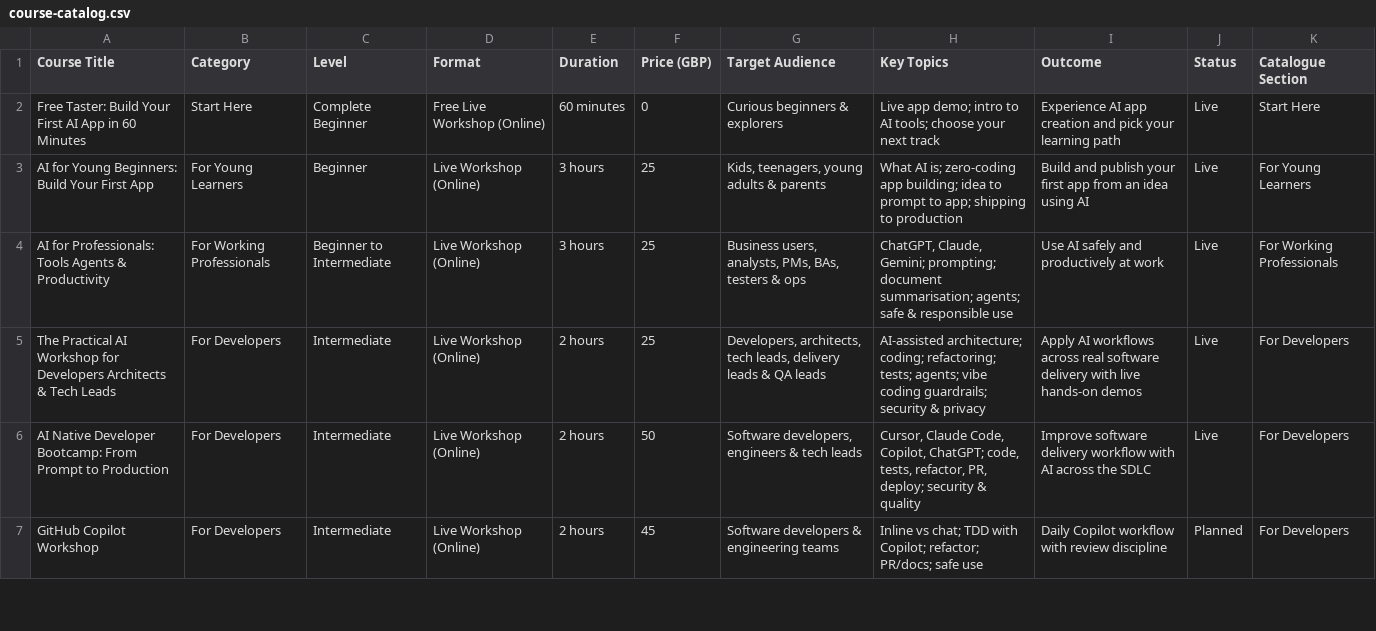
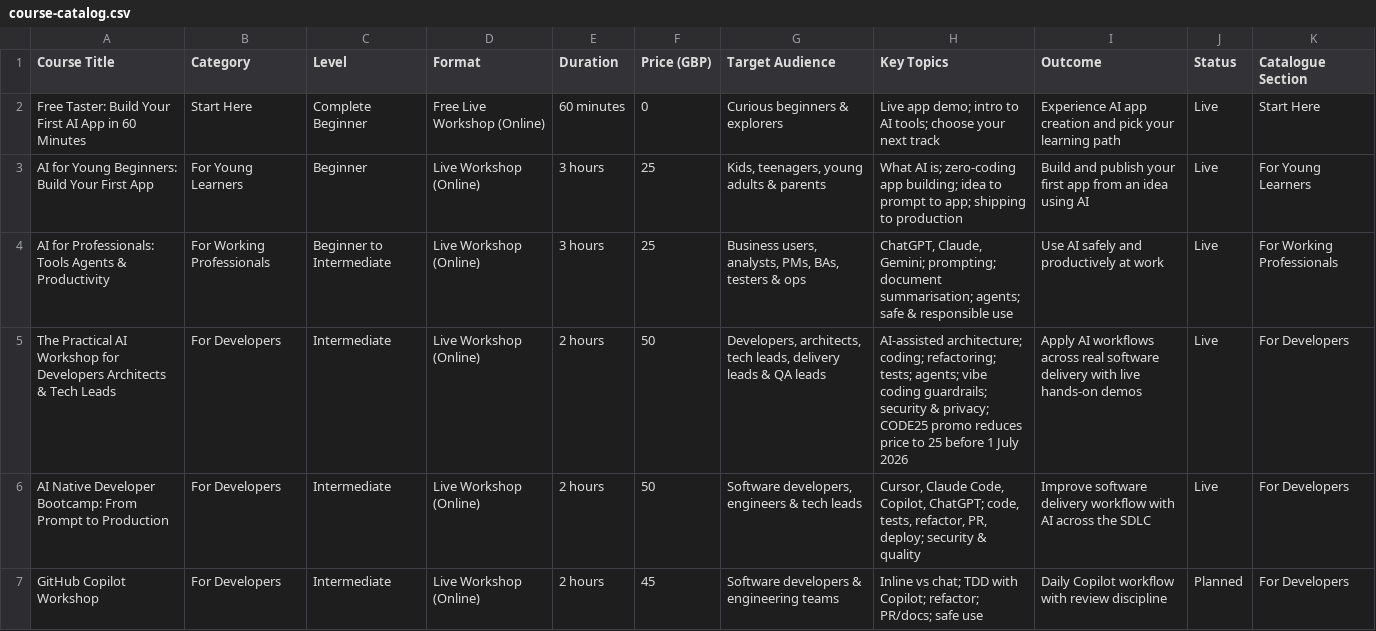
Before and after one commit to madhusudhankonda/ai, a CSV file: course-catalog.csv, drawn as a sheet; only a part is shown.

```diff
--- a/course-catalog.csv
+++ b/course-catalog.csv
@@ -4,3 +4,3 @@ AI for Young Beginners: Build Your First App,For Young Learners,Beginner,Live Wo
 AI for Professionals: Tools Agents & Productivity,For Working Professionals,Beginner to Intermediate,Live Workshop (Online),3 hours,25,"Business users, analysts, PMs, BAs, testers & ops","ChatGPT, Claude, Gemini; prompting; document summarisation; agents; safe & responsible use",Use AI safely and productively at work,Live,For Working Professionals
-The Practical AI Workshop for Developers Architects & Tech Leads,For Developers,Intermediate,Live Workshop (Online),2 hours,25,"Developers, architects, tech leads, delivery leads & QA leads","AI-assisted architecture; coding; refactoring; tests; agents; vibe coding guardrails; security & privacy",Apply AI workflows across real software delivery with live hands-on demos,Live,For Developers
+The Practical AI Workshop for Developers Architects & Tech Leads,For Developers,Intermediate,Live Workshop (Online),2 hours,50,"Developers, architects, tech leads, delivery leads & QA leads","AI-assisted architecture; coding; refactoring; tests; agents; vibe coding guardrails; security & privacy; CODE25 promo reduces price to 25 before 1 July 2026",Apply AI workflows across real software delivery with live hands-on demos,Live,For Developers
 AI Native Developer Bootcamp: From Prompt to Production,For Developers,Intermediate,Live Workshop (Online),2 hours,50,"Software developers, engineers & tech leads","Cursor, Claude Code, Copilot, ChatGPT; code, tests, refactor, PR, deploy; security & quality",Improve software delivery workflow with AI across the SDLC,Live,For Developers
```
Also changed, not shown: 4 other files.
